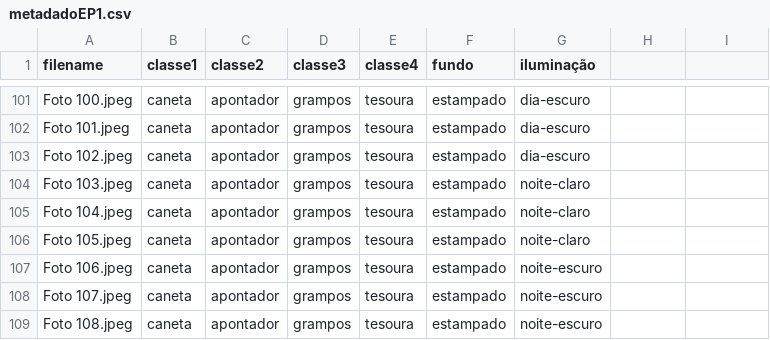
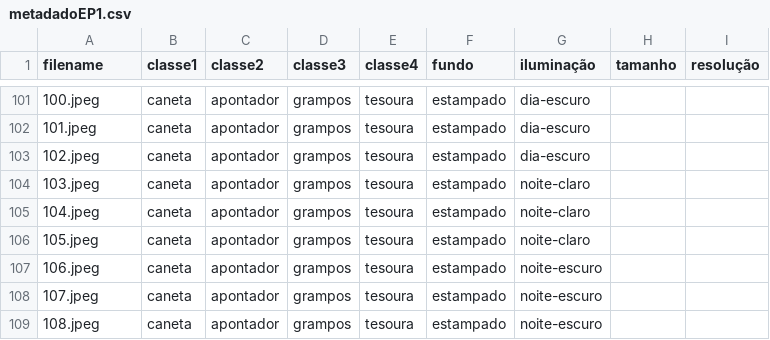
Before and after one commit to gabriela-vic/EP1, a CSV file: metadadoEP1.csv, drawn as a sheet; only a part is shown, gaps mark what is left out; the diff covers the shown part only; the diff names each change by its address in the sheet, - before the commit and + after, or states it on an @@ line.

Commit message:
Adicionando fotos restantes e renomeadas

```diff
--- a/metadadoEP1.csv
+++ b/metadadoEP1.csv
-H1: (empty)
+H1: tamanho
-I1: (empty)
+I1: resolução
-A101 (filename): Foto 100.jpeg
+A101 (filename): 100.jpeg
-A102 (filename): Foto 101.jpeg
+A102 (filename): 101.jpeg
-A103 (filename): Foto 102.jpeg
+A103 (filename): 102.jpeg
-A104 (filename): Foto 103.jpeg
+A104 (filename): 103.jpeg
-A105 (filename): Foto 104.jpeg
+A105 (filename): 104.jpeg
-A106 (filename): Foto 105.jpeg
+A106 (filename): 105.jpeg
-A107 (filename): Foto 106.jpeg
+A107 (filename): 106.jpeg
-A108 (filename): Foto 107.jpeg
+A108 (filename): 107.jpeg
-A109 (filename): Foto 108.jpeg
+A109 (filename): 108.jpeg
```
Also changed, not shown: 27 edited cells elsewhere in this file, 40 other files.
